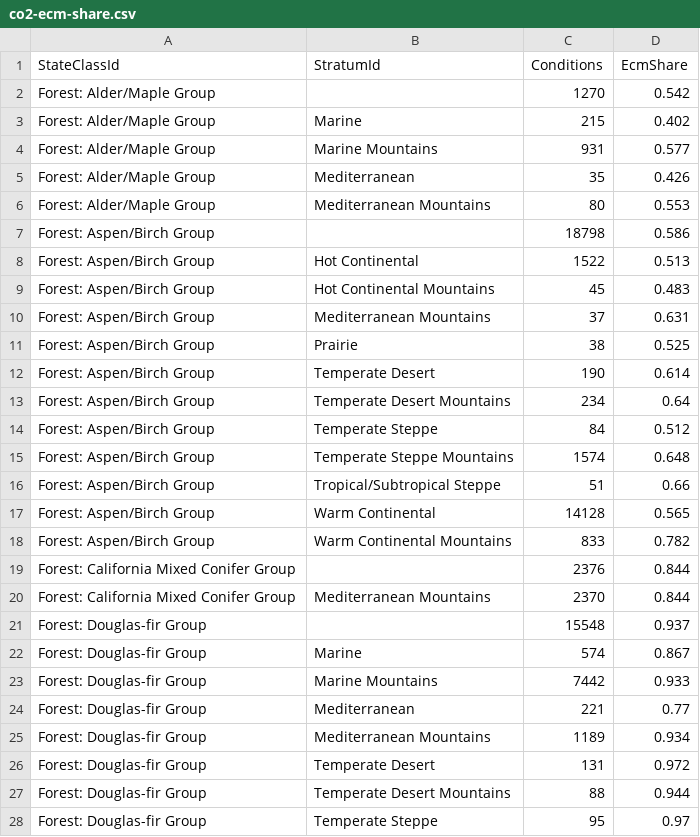
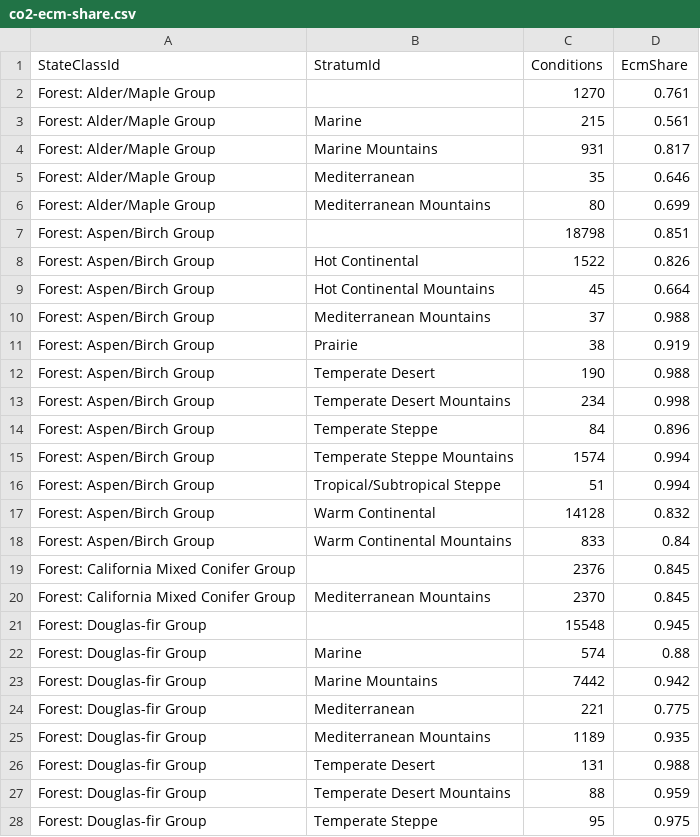
Before and after one commit to bsleeter/lucasCore, a CSV file: defaults/climate/co2-ecm-share.csv, drawn as a sheet; only a part is shown; the diff covers the shown part only.

```diff
--- a/defaults/climate/co2-ecm-share.csv
+++ b/defaults/climate/co2-ecm-share.csv
@@ -1,28 +1,28 @@
 StateClassId,StratumId,Conditions,EcmShare
-Forest: Alder/Maple Group,,1270,0.542
-Forest: Alder/Maple Group,Marine,215,0.402
-Forest: Alder/Maple Group,Marine Mountains,931,0.577
-Forest: Alder/Maple Group,Mediterranean,35,0.426
-Forest: Alder/Maple Group,Mediterranean Mountains,80,0.553
-Forest: Aspen/Birch Group,,18798,0.586
-Forest: Aspen/Birch Group,Hot Continental,1522,0.513
-Forest: Aspen/Birch Group,Hot Continental Mountains,45,0.483
-Forest: Aspen/Birch Group,Mediterranean Mountains,37,0.631
-Forest: Aspen/Birch Group,Prairie,38,0.525
-Forest: Aspen/Birch Group,Temperate Desert,190,0.614
-Forest: Aspen/Birch Group,Temperate Desert Mountains,234,0.64
-Forest: Aspen/Birch Group,Temperate Steppe,84,0.512
-Forest: Aspen/Birch Group,Temperate Steppe Mountains,1574,0.648
-Forest: Aspen/Birch Group,Tropical/Subtropical Steppe,51,0.66
-Forest: Aspen/Birch Group,Warm Continental,14128,0.565
-Forest: Aspen/Birch Group,Warm Continental Mountains,833,0.782
-Forest: California Mixed Conifer Group,,2376,0.844
-Forest: California Mixed Conifer Group,Mediterranean Mountains,2370,0.844
-Forest: Douglas-fir Group,,15548,0.937
-Forest: Douglas-fir Group,Marine,574,0.867
-Forest: Douglas-fir Group,Marine Mountains,7442,0.933
-Forest: Douglas-fir Group,Mediterranean,221,0.77
-Forest: Douglas-fir Group,Mediterranean Mountains,1189,0.934
-Forest: Douglas-fir Group,Temperate Desert,131,0.972
-Forest: Douglas-fir Group,Temperate Desert Mountains,88,0.944
-Forest: Douglas-fir Group,Temperate Steppe,95,0.97
+Forest: Alder/Maple Group,,1270,0.761
+Forest: Alder/Maple Group,Marine,215,0.561
+Forest: Alder/Maple Group,Marine Mountains,931,0.817
+Forest: Alder/Maple Group,Mediterranean,35,0.646
+Forest: Alder/Maple Group,Mediterranean Mountains,80,0.699
+Forest: Aspen/Birch Group,,18798,0.851
+Forest: Aspen/Birch Group,Hot Continental,1522,0.826
+Forest: Aspen/Birch Group,Hot Continental Mountains,45,0.664
+Forest: Aspen/Birch Group,Mediterranean Mountains,37,0.988
+Forest: Aspen/Birch Group,Prairie,38,0.919
+Forest: Aspen/Birch Group,Temperate Desert,190,0.988
+Forest: Aspen/Birch Group,Temperate Desert Mountains,234,0.998
+Forest: Aspen/Birch Group,Temperate Steppe,84,0.896
+Forest: Aspen/Birch Group,Temperate Steppe Mountains,1574,0.994
+Forest: Aspen/Birch Group,Tropical/Subtropical Steppe,51,0.994
+Forest: Aspen/Birch Group,Warm Continental,14128,0.832
+Forest: Aspen/Birch Group,Warm Continental Mountains,833,0.84
+Forest: California Mixed Conifer Group,,2376,0.845
+Forest: California Mixed Conifer Group,Mediterranean Mountains,2370,0.845
+Forest: Douglas-fir Group,,15548,0.945
+Forest: Douglas-fir Group,Marine,574,0.88
+Forest: Douglas-fir Group,Marine Mountains,7442,0.942
+Forest: Douglas-fir Group,Mediterranean,221,0.775
+Forest: Douglas-fir Group,Mediterranean Mountains,1189,0.935
+Forest: Douglas-fir Group,Temperate Desert,131,0.988
+Forest: Douglas-fir Group,Temperate Desert Mountains,88,0.959
+Forest: Douglas-fir Group,Temperate Steppe,95,0.975
```
Also changed, not shown: 139 edited cells elsewhere in this file, defaults/climate/co2-default-betas.csv, defaults/climate/co2-mycorrhiza-genus.csv, 5 other files.
